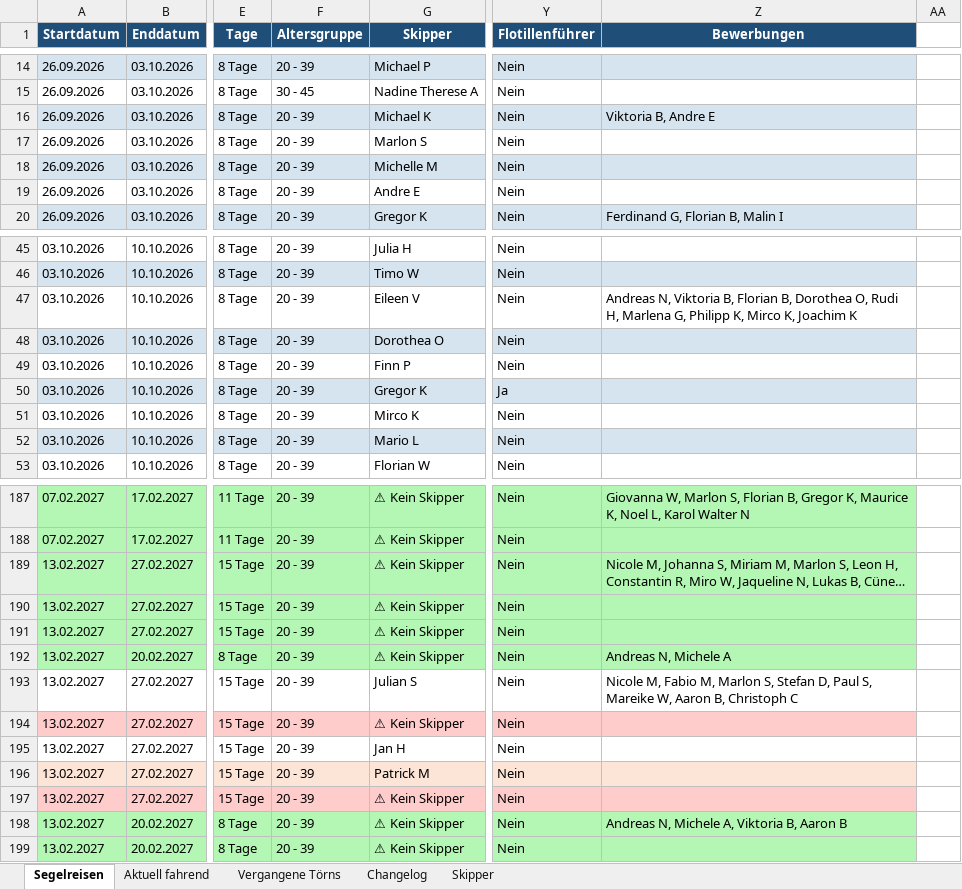
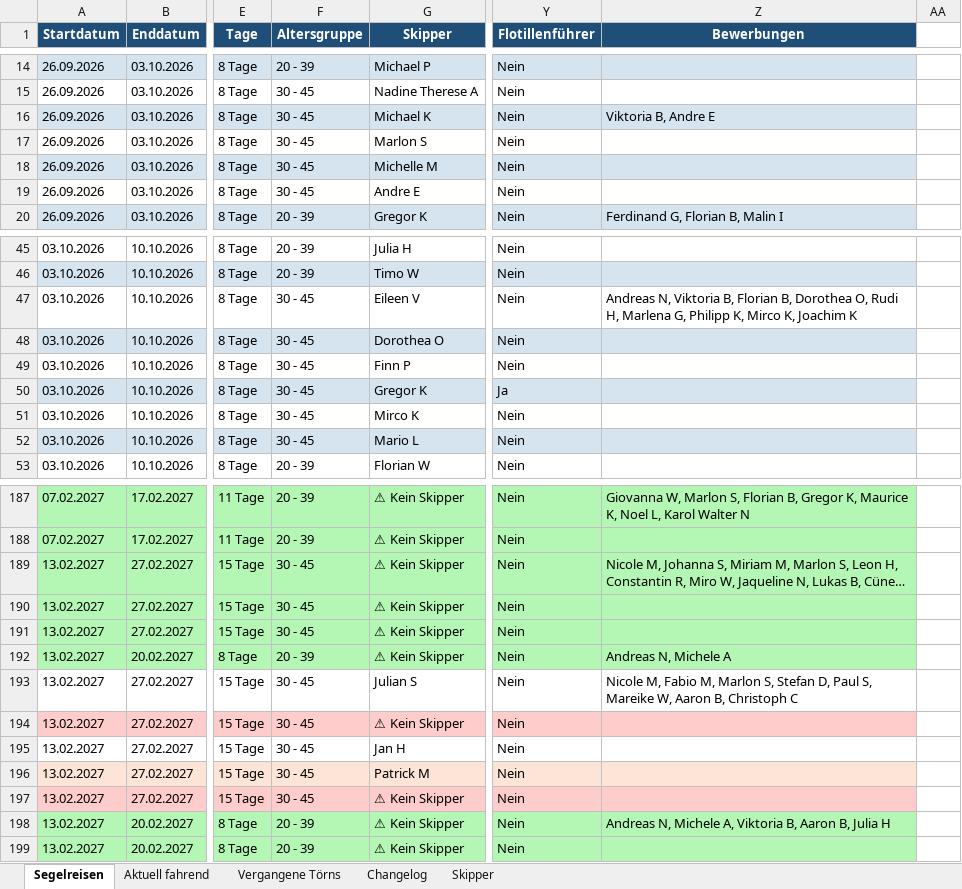
Before and after one commit to WolkeYachting/Skipperplan, an Excel workbook: skipperplan.xlsx, sheet Segelreisen, drawn as a sheet; only a part is shown, gaps mark what is left out; long unchanged cells end in …; values as stored, in another font and other column widths than the file's, no borders; the diff covers the shown part only; the diff names each change by its address in the sheet, - before the commit and + after, or states it on an @@ line.

```diff
--- a/skipperplan.xlsx (sheet Segelreisen)
+++ b/skipperplan.xlsx (sheet Segelreisen)
-F16:F19 (Altersgruppe): 20 - 39
+F16:F19 (Altersgruppe): 30 - 45
-F47:F52 (Altersgruppe): 20 - 39
+F47:F52 (Altersgruppe): 30 - 45
-F189:F191 (Altersgruppe): 20 - 39
+F189:F191 (Altersgruppe): 30 - 45
-F193:F197 (Altersgruppe): 20 - 39
+F193:F197 (Altersgruppe): 30 - 45
-Z198 (Bewerbungen): …B, Aaron B
+Z198 (Bewerbungen): …B, Aaron B, Julia H
```
Also changed, not shown: 26 edited cells elsewhere in this sheet, sheet Changelog.
